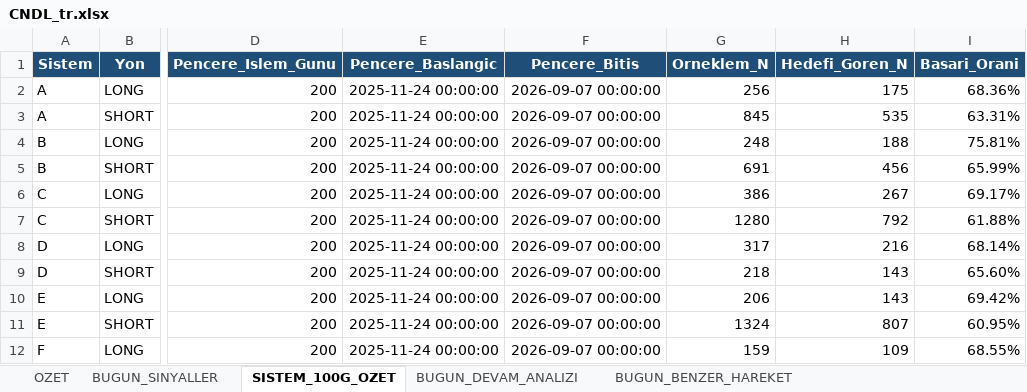
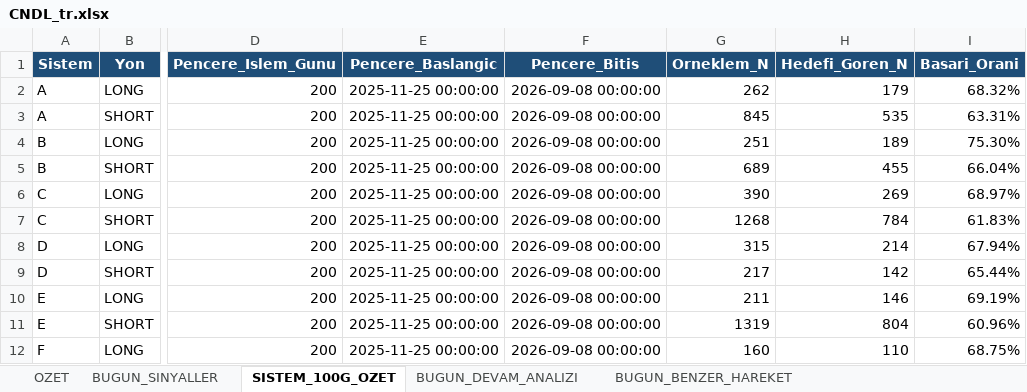
Before and after one commit to serkanche/portfoy, an Excel workbook: CNDL_tr.xlsx, sheet SISTEM_100G_OZET, drawn as a sheet; only a part is shown, gaps mark what is left out; values as stored, in another font and other column widths than the file's, no borders; the diff covers the shown part only; the diff names each change by its address in the sheet, - before the commit and + after, or states it on an @@ line.

```diff
--- a/CNDL_tr.xlsx (sheet SISTEM_100G_OZET)
+++ b/CNDL_tr.xlsx (sheet SISTEM_100G_OZET)
-E2:E12 (Pencere_Baslangic): 2025-11-24 00:00:00
+E2:E12 (Pencere_Baslangic): 2025-11-25 00:00:00
-F2:F12 (Pencere_Bitis): 2026-09-07 00:00:00
+F2:F12 (Pencere_Bitis): 2026-09-08 00:00:00
-G2 (Orneklem_N): 256
+G2 (Orneklem_N): 262
-H2 (Hedefi_Goren_N): 175
+H2 (Hedefi_Goren_N): 179
-I2 (Basari_Orani): 68.36%
+I2 (Basari_Orani): 68.32%
-G4 (Orneklem_N): 248
+G4 (Orneklem_N): 251
-H4 (Hedefi_Goren_N): 188
+H4 (Hedefi_Goren_N): 189
-I4 (Basari_Orani): 75.81%
+I4 (Basari_Orani): 75.30%
-G5 (Orneklem_N): 691
+G5 (Orneklem_N): 689
-H5 (Hedefi_Goren_N): 456
+H5 (Hedefi_Goren_N): 455
-I5 (Basari_Orani): 65.99%
+I5 (Basari_Orani): 66.04%
-G6 (Orneklem_N): 386
+G6 (Orneklem_N): 390
-H6 (Hedefi_Goren_N): 267
+H6 (Hedefi_Goren_N): 269
-I6 (Basari_Orani): 69.17%
+I6 (Basari_Orani): 68.97%
-G7 (Orneklem_N): 1280
+G7 (Orneklem_N): 1268
-H7 (Hedefi_Goren_N): 792
+H7 (Hedefi_Goren_N): 784
-I7 (Basari_Orani): 61.88%
+I7 (Basari_Orani): 61.83%
-G8 (Orneklem_N): 317
+G8 (Orneklem_N): 315
-H8 (Hedefi_Goren_N): 216
+H8 (Hedefi_Goren_N): 214
-I8 (Basari_Orani): 68.14%
+I8 (Basari_Orani): 67.94%
-G9 (Orneklem_N): 218
+G9 (Orneklem_N): 217
-H9 (Hedefi_Goren_N): 143
+H9 (Hedefi_Goren_N): 142
-I9 (Basari_Orani): 65.60%
+I9 (Basari_Orani): 65.44%
-G10 (Orneklem_N): 206
+G10 (Orneklem_N): 211
-H10 (Hedefi_Goren_N): 143
+H10 (Hedefi_Goren_N): 146
-I10 (Basari_Orani): 69.42%
+I10 (Basari_Orani): 69.19%
-G11 (Orneklem_N): 1324
+G11 (Orneklem_N): 1319
-H11 (Hedefi_Goren_N): 807
+H11 (Hedefi_Goren_N): 804
-I11 (Basari_Orani): 60.95%
+I11 (Basari_Orani): 60.96%
-G12 (Orneklem_N): 159
+G12 (Orneklem_N): 160
-H12 (Hedefi_Goren_N): 109
+H12 (Hedefi_Goren_N): 110
-I12 (Basari_Orani): 68.55%
+I12 (Basari_Orani): 68.75%
```
Also changed, not shown: 56 edited cells elsewhere in this sheet, sheet BUGUN_BENZER_HAREKET, sheet BUGUN_SINYALLER, sheet BUGUN_DEVAM_ANALIZI, sheet OZET.
